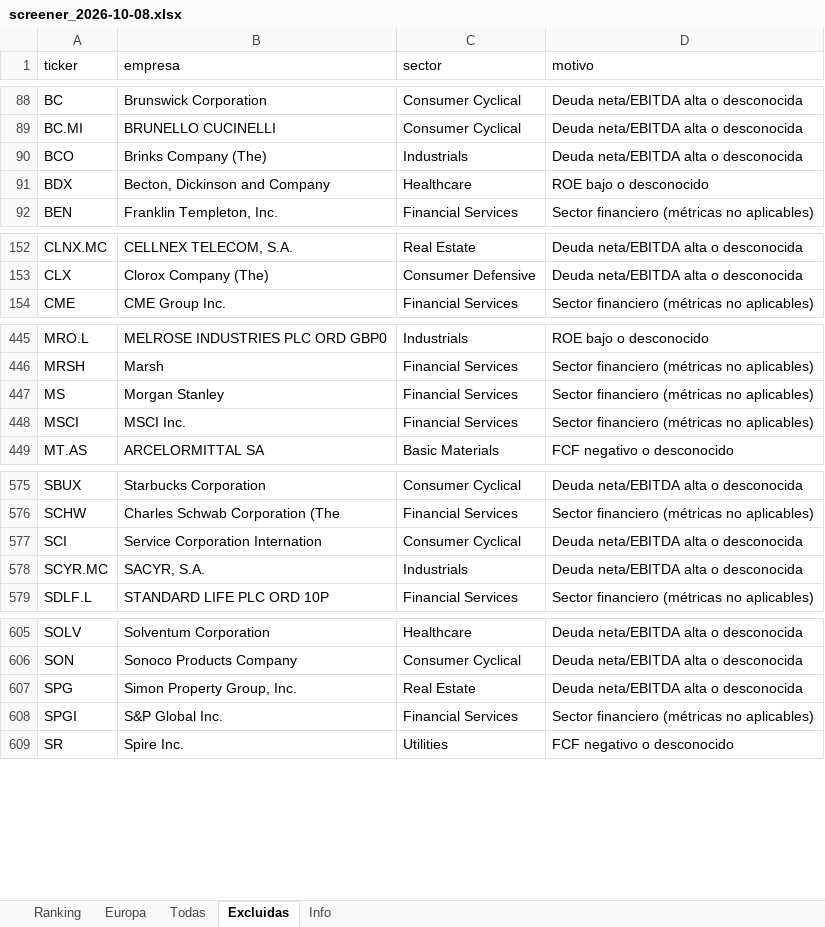
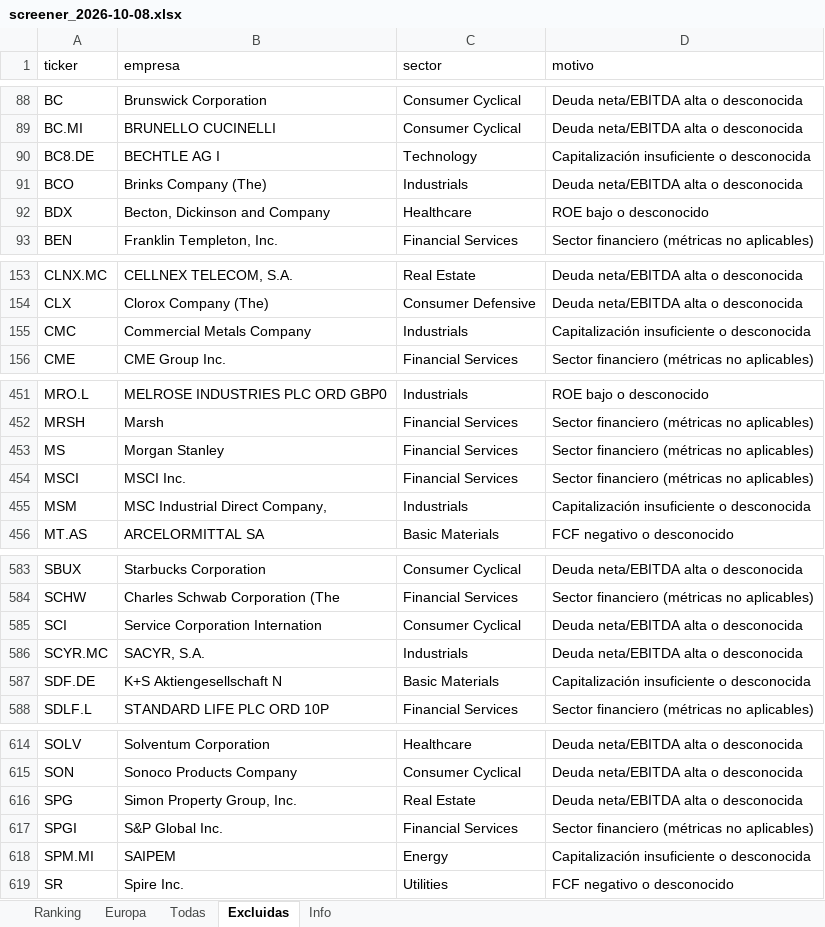
Before and after one commit to josecossi/Screener, an Excel workbook: resultados/screener_2026-10-08.xlsx, sheet Excluidas, drawn as a sheet; only a part is shown, gaps mark what is left out; values as stored, in another font and other column widths than the file's, no borders; the diff covers the shown part only; the diff names each change by its address in the sheet, - before the commit and + after, or states it on an @@ line.

```diff
--- a/resultados/screener_2026-10-08.xlsx (sheet Excluidas)
+++ b/resultados/screener_2026-10-08.xlsx (sheet Excluidas)
+row 90: BC8.DE | BECHTLE AG I | Technology | Capitalización insuficiente o desconocida
+row 155: CMC | Commercial Metals Company | Industrials | Capitalización insuficiente o desconocida
+row 455: MSM | MSC Industrial Direct Company, | Industrials | Capitalización insuficiente o desconocida
+row 587: SDF.DE | K+S Aktiengesellschaft N | Basic Materials | Capitalización insuficiente o desconocida
+row 618: SPM.MI | SAIPEM | Energy | Capitalización insuficiente o desconocida
```
Also changed, not shown: 6 added rows, 22 moved rows and 8 edited cells elsewhere in this sheet, sheet Todas, sheet Europa, sheet Ranking, sheet Info, 3 other files.
